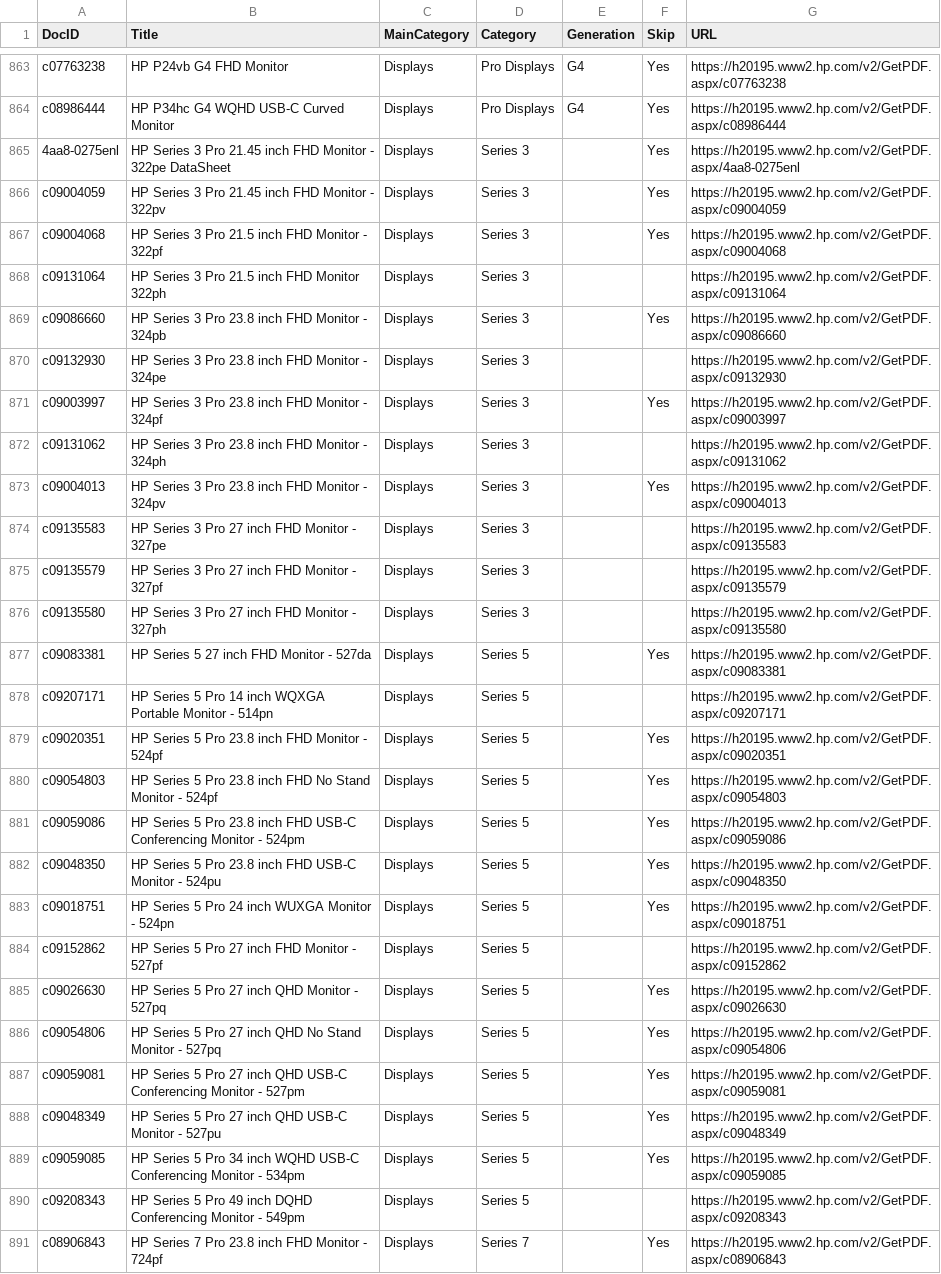
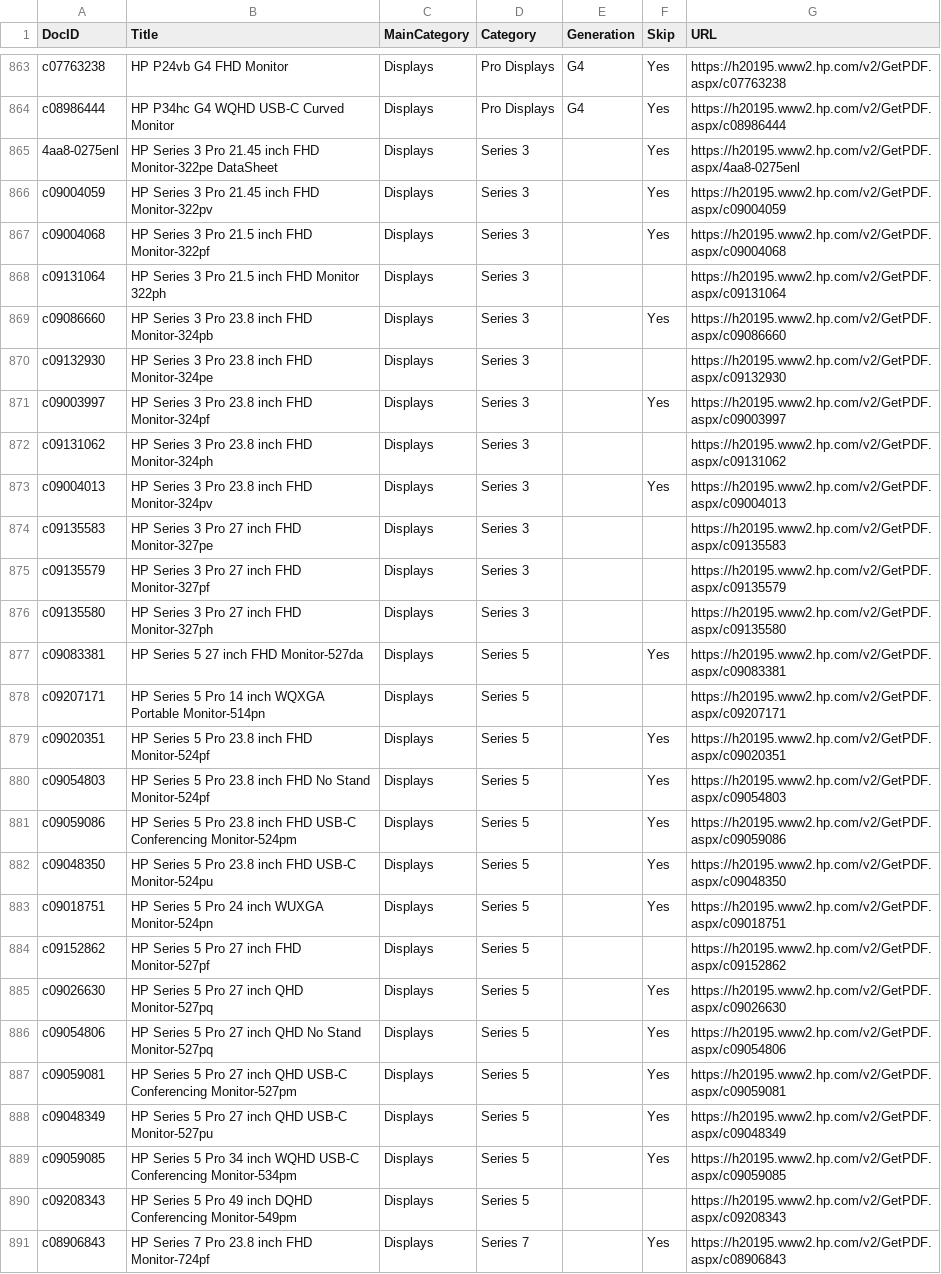
Before and after one commit to daunoua/quickspecsdb, a CSV file: QuickspecsDB.csv, drawn as a sheet; only a part is shown, gaps mark what is left out; the diff covers the shown part only; the diff names each change by its address in the sheet, - before the commit and + after, or states it on an @@ line.

Commit message:
Update QuickspecsDB files (2026-01-16 00:01)

```diff
--- a/QuickspecsDB.csv
+++ b/QuickspecsDB.csv
-B865 (Title): …inch FHD Monitor - 322pe DataSheet
+B865 (Title): …inch FHD Monitor-322pe DataSheet
-B866 (Title): HP Series 3 Pro 21.45 inch FHD Monitor - 322pv
+B866 (Title): HP Series 3 Pro 21.45 inch FHD Monitor-322pv
-B867 (Title): HP Series 3 Pro 21.5 inch FHD Monitor - 322pf
+B867 (Title): HP Series 3 Pro 21.5 inch FHD Monitor-322pf
-B869 (Title): HP Series 3 Pro 23.8 inch FHD Monitor - 324pb
+B869 (Title): HP Series 3 Pro 23.8 inch FHD Monitor-324pb
-B870 (Title): HP Series 3 Pro 23.8 inch FHD Monitor - 324pe
+B870 (Title): HP Series 3 Pro 23.8 inch FHD Monitor-324pe
-B871 (Title): HP Series 3 Pro 23.8 inch FHD Monitor - 324pf
+B871 (Title): HP Series 3 Pro 23.8 inch FHD Monitor-324pf
-B872 (Title): HP Series 3 Pro 23.8 inch FHD Monitor - 324ph
+B872 (Title): HP Series 3 Pro 23.8 inch FHD Monitor-324ph
-B873 (Title): HP Series 3 Pro 23.8 inch FHD Monitor - 324pv
+B873 (Title): HP Series 3 Pro 23.8 inch FHD Monitor-324pv
-B874 (Title): HP Series 3 Pro 27 inch FHD Monitor - 327pe
+B874 (Title): HP Series 3 Pro 27 inch FHD Monitor-327pe
-B875 (Title): HP Series 3 Pro 27 inch FHD Monitor - 327pf
+B875 (Title): HP Series 3 Pro 27 inch FHD Monitor-327pf
-B876 (Title): HP Series 3 Pro 27 inch FHD Monitor - 327ph
+B876 (Title): HP Series 3 Pro 27 inch FHD Monitor-327ph
-B877 (Title): HP Series 5 27 inch FHD Monitor - 527da
+B877 (Title): HP Series 5 27 inch FHD Monitor-527da
-B878 (Title): …WQXGA Portable Monitor - 514pn
+B878 (Title): …WQXGA Portable Monitor-514pn
-B879 (Title): HP Series 5 Pro 23.8 inch FHD Monitor - 524pf
+B879 (Title): HP Series 5 Pro 23.8 inch FHD Monitor-524pf
-B880 (Title): …No Stand Monitor - 524pf
+B880 (Title): …No Stand Monitor-524pf
-B881 (Title): …USB-C Conferencing Monitor - 524pm
+B881 (Title): …USB-C Conferencing Monitor-524pm
-B882 (Title): …FHD USB-C Monitor - 524pu
+B882 (Title): …FHD USB-C Monitor-524pu
-B883 (Title): HP Series 5 Pro 24 inch WUXGA Monitor - 524pn
+B883 (Title): HP Series 5 Pro 24 inch WUXGA Monitor-524pn
-B884 (Title): HP Series 5 Pro 27 inch FHD Monitor - 527pf
+B884 (Title): HP Series 5 Pro 27 inch FHD Monitor-527pf
-B885 (Title): HP Series 5 Pro 27 inch QHD Monitor - 527pq
+B885 (Title): HP Series 5 Pro 27 inch QHD Monitor-527pq
-B886 (Title): …No Stand Monitor - 527pq
+B886 (Title): …No Stand Monitor-527pq
-B887 (Title): …USB-C Conferencing Monitor - 527pm
+B887 (Title): …USB-C Conferencing Monitor-527pm
-B888 (Title): …QHD USB-C Monitor - 527pu
+B888 (Title): …QHD USB-C Monitor-527pu
-B889 (Title): …USB-C Conferencing Monitor - 534pm
+B889 (Title): …USB-C Conferencing Monitor-534pm
-B890 (Title): …DQHD Conferencing Monitor - 549pm
+B890 (Title): …DQHD Conferencing Monitor-549pm
-B891 (Title): HP Series 7 Pro 23.8 inch FHD Monitor - 724pf
+B891 (Title): HP Series 7 Pro 23.8 inch FHD Monitor-724pf
```
Also changed, not shown: 27 edited cells elsewhere in this file.
